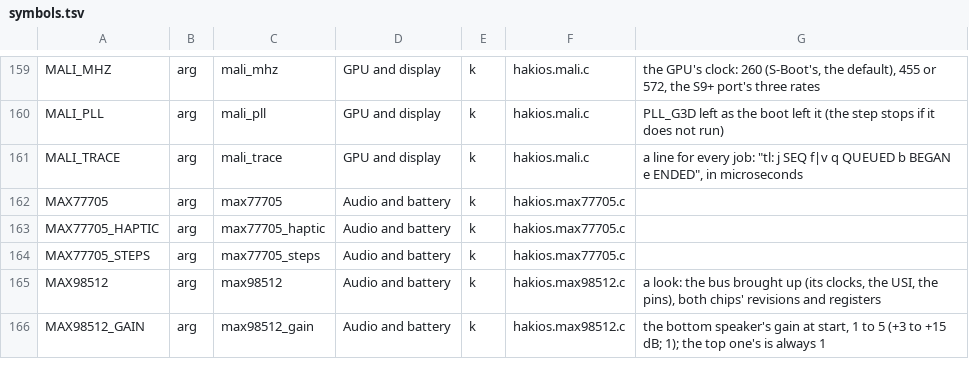
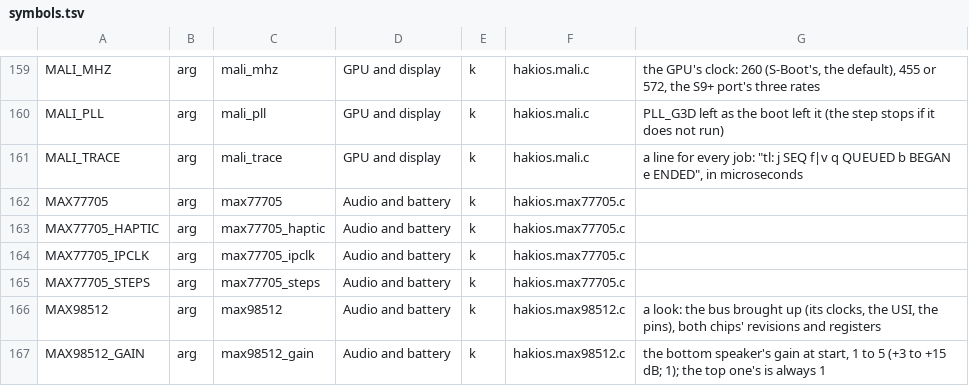
Before and after one commit to Scion-Project/scion-kernel, a TSV file: configs/symbols.tsv, drawn as a sheet; only a part is shown, gaps mark what is left out; the diff names each change by its address in the sheet, - before the commit and + after, or states it on an @@ line.

Commit message:
max77705_ipclk: in the boot-argument catalogue (tools/boot-args.py) and the driver's help
configs/boot-args.lst, configs/symbols.tsv and docs/boot-args.md regenerated
by tools/boot-args.py (--check passes); drivers/power/conf's help and its
line in docs/reference/drivers.md name the new argument.

```diff
--- a/configs/symbols.tsv
+++ b/configs/symbols.tsv
+row 164: MAX77705_IPCLK | arg | max77705_ipclk | Audio and battery | k | hakios.max77705.c
```
Also changed, not shown: 4 other files.
